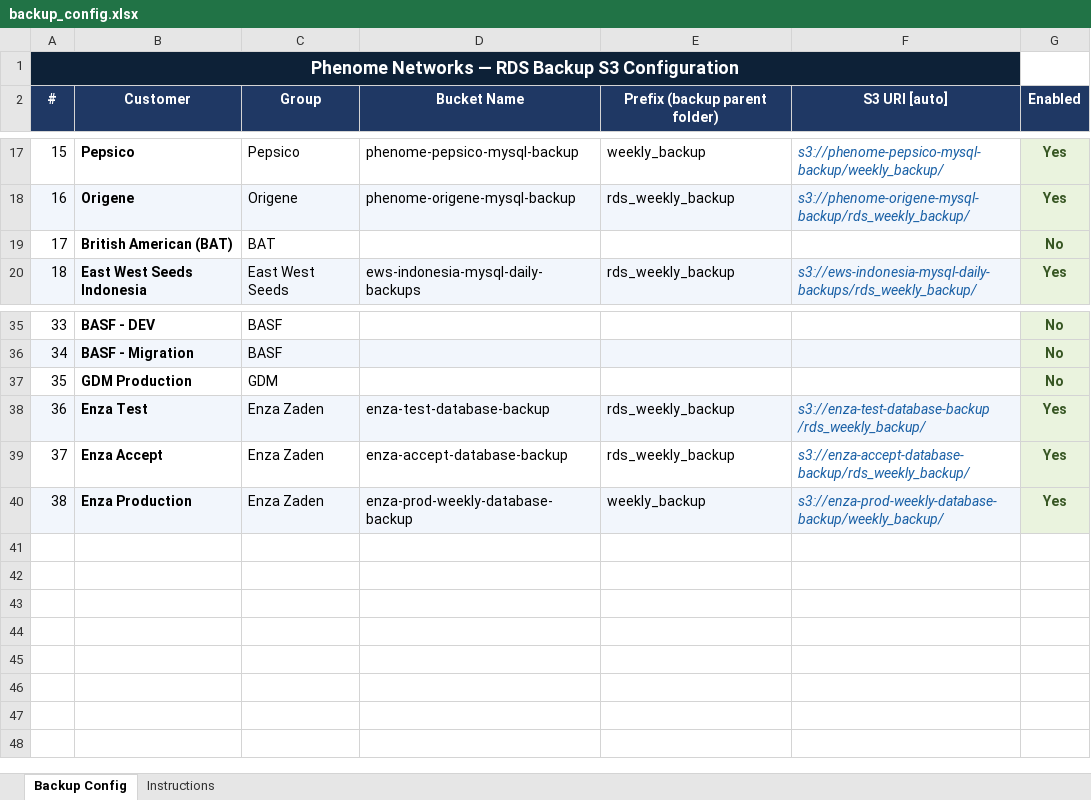
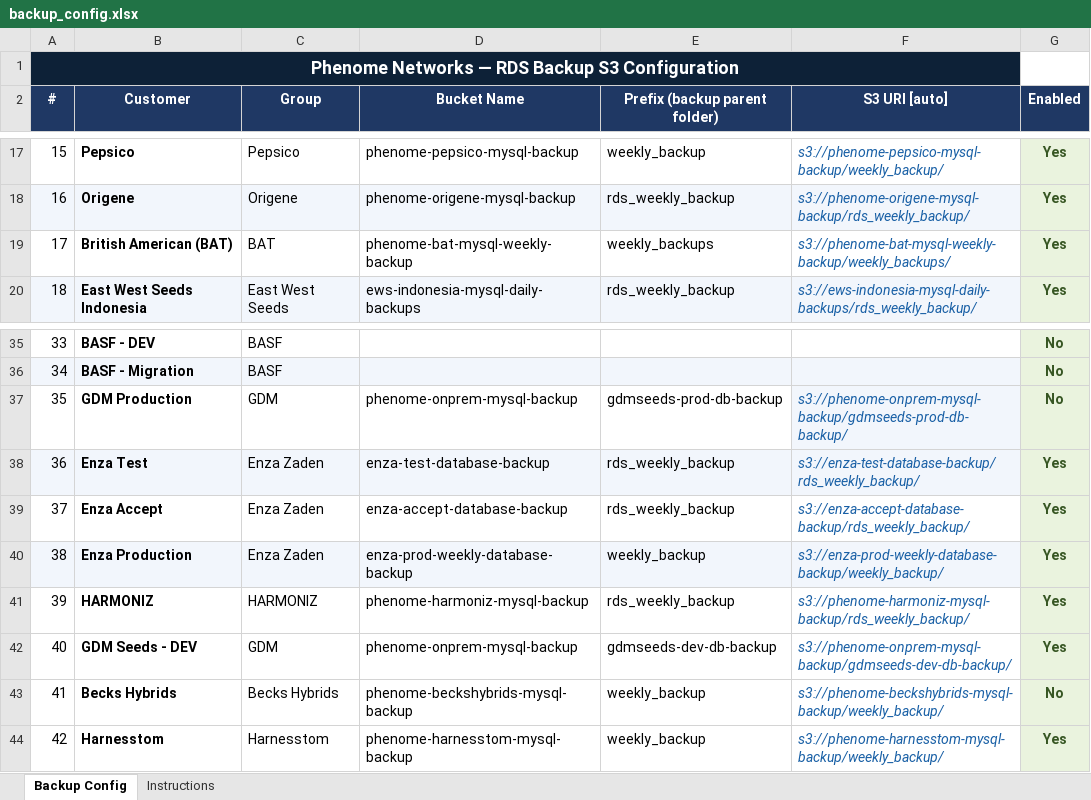
Before and after one commit to itay-phenome/scripts, an Excel workbook: utils/Backup_Checker/backup_config.xlsx, sheet Backup Config, drawn as a sheet; only a part is shown, gaps mark what is left out; values as stored, in another font and other column widths than the file's, no borders; the diff names each change by its address in the sheet, - before the commit and + after, or states it on an @@ line.

```diff
--- a/utils/Backup_Checker/backup_config.xlsx (sheet Backup Config)
+++ b/utils/Backup_Checker/backup_config.xlsx (sheet Backup Config)
-B1:F1 fill: none
+B1:F1 fill: #0D2137
-D19 (Bucket Name): (empty)
+D19 (Bucket Name): phenome-bat-mysql-weekly-backup
-E19 (Prefix (backup parent folder)): (empty)
+E19 (Prefix (backup parent folder)): weekly_backups
-F19 (S3 URI [auto]): (empty)
+F19 (S3 URI [auto]): s3://phenome-bat-mysql-weekly-backup/weekly_backups/
-G19 (Enabled): No
+G19 (Enabled): Yes
-D37 (Bucket Name): (empty)
+D37 (Bucket Name): phenome-onprem-mysql-backup
-E37 (Prefix (backup parent folder)): (empty)
+E37 (Prefix (backup parent folder)): gdmseeds-prod-db-backup
-F37 (S3 URI [auto]): (empty)
+F37 (S3 URI [auto]): s3://phenome-onprem-mysql-backup/gdmseeds-prod-db-backup/
-F37 fill: none
+F37 fill: #F2F6FC
-F38 (S3 URI [auto]): s3://enza-test-database-backup /rds_weekly_backup/
+F38 (S3 URI [auto]): s3://enza-test-database-backup/rds_weekly_backup/
+row 41: 39 | HARMONIZ | HARMONIZ | phenome-harmoniz-mysql-backup | rds_weekly_backup | s3://phenome-harmoniz-mysql-backup/rds_weekly_backup/ | Yes
+row 42: 40 | GDM Seeds - DEV | GDM | phenome-onprem-mysql-backup | gdmseeds-dev-db-backup | s3://phenome-onprem-mysql-backup/gdmseeds-dev-db-backup/ | Yes
+row 43: 41 | Becks Hybrids | Becks Hybrids | phenome-beckshybrids-mysql-backup | weekly_backup | s3://phenome-beckshybrids-mysql-backup/weekly_backup/ | No
+row 44: 42 | Harnesstom | Harnesstom | phenome-harnesstom-mysql-backup | weekly_backup | s3://phenome-harnesstom-mysql-backup/weekly_backup/ | Yes
```
Also changed, not shown: 3 other files.
